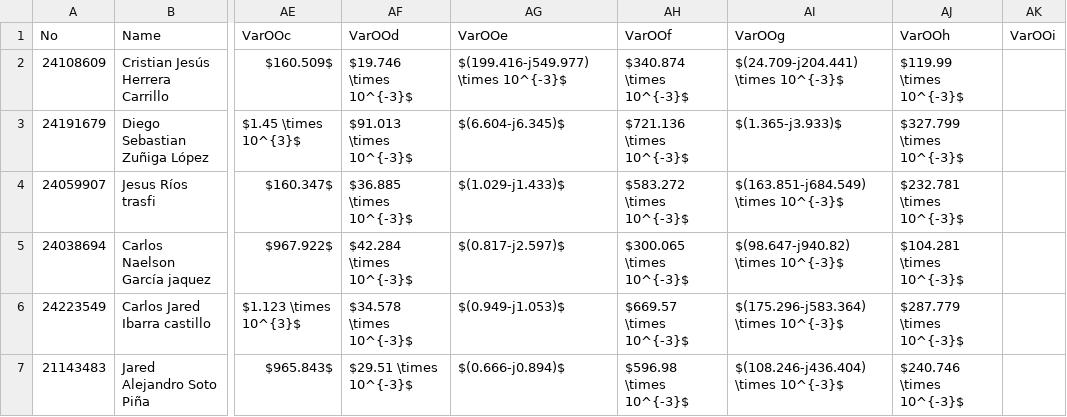
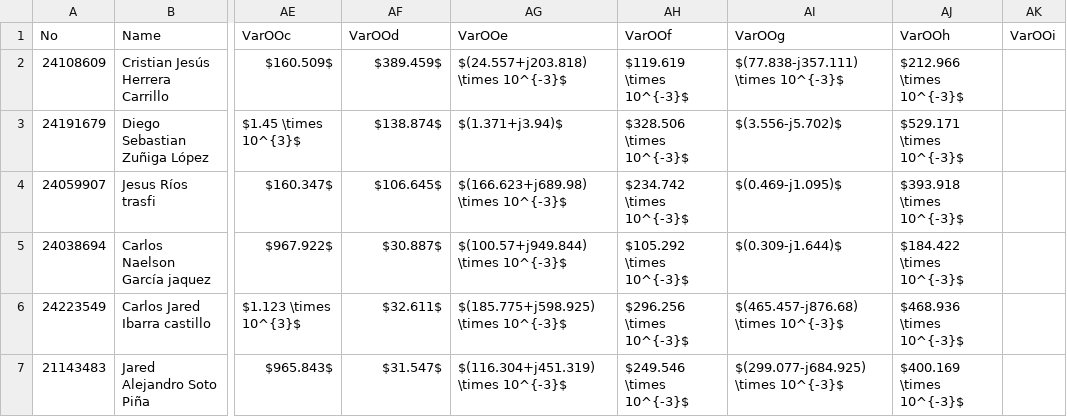
Before and after one commit to skgadi/Courses, a CSV file: 2026-01-06/FIME-4-Evening/db-a.csv, drawn as a sheet; only a part is shown, gaps mark what is left out; the diff covers the shown part only; the diff names each change by its address in the sheet, - before the commit and + after, or states it on an @@ line.

Commit message:
Add exam files and fix resonant freq calc
Add exam PDFs and question CSVs for 2026-01-06 6A and 6B; update FIME-4 Morning/Evening answer generation and data. Fixes in answers.py: treat capacitance as VarOOb in microfarads (C = VarOOb * 1e-6) and compute resonant frequency f0 = 1/(2π√(LC)), storing f0 in VarOOd. Update db-a.csv and db-q.csv data rows with corrected numeric values; rename morning PDF to 4A-morning-answers.pdf and update the evening PDF binary. These changes correct unit handling and answer outputs for the related problems.

```diff
--- a/2026-01-06/FIME-4-Evening/db-a.csv
+++ b/2026-01-06/FIME-4-Evening/db-a.csv
-AF2 (VarOOd): $19.746 \times 10^{-3}$
+AF2 (VarOOd): $389.459$
-AG2 (VarOOe): $(199.416-j549.977) \times 10^{-3}$
+AG2 (VarOOe): $(24.557+j203.818) \times 10^{-3}$
-AH2 (VarOOf): $340.874 \times 10^{-3}$
+AH2 (VarOOf): $119.619 \times 10^{-3}$
-AI2 (VarOOg): $(24.709-j204.441) \times 10^{-3}$
+AI2 (VarOOg): $(77.838-j357.111) \times 10^{-3}$
-AJ2 (VarOOh): $119.99 \times 10^{-3}$
+AJ2 (VarOOh): $212.966 \times 10^{-3}$
-AF3 (VarOOd): $91.013 \times 10^{-3}$
+AF3 (VarOOd): $138.874$
-AG3 (VarOOe): $(6.604-j6.345)$
+AG3 (VarOOe): $(1.371+j3.94)$
-AH3 (VarOOf): $721.136 \times 10^{-3}$
+AH3 (VarOOf): $328.506 \times 10^{-3}$
-AI3 (VarOOg): $(1.365-j3.933)$
+AI3 (VarOOg): $(3.556-j5.702)$
-AJ3 (VarOOh): $327.799 \times 10^{-3}$
+AJ3 (VarOOh): $529.171 \times 10^{-3}$
-AF4 (VarOOd): $36.885 \times 10^{-3}$
+AF4 (VarOOd): $106.645$
-AG4 (VarOOe): $(1.029-j1.433)$
+AG4 (VarOOe): $(166.623+j689.98) \times 10^{-3}$
-AH4 (VarOOf): $583.272 \times 10^{-3}$
+AH4 (VarOOf): $234.742 \times 10^{-3}$
-AI4 (VarOOg): $(163.851-j684.549) \times 10^{-3}$
+AI4 (VarOOg): $(0.469-j1.095)$
-AJ4 (VarOOh): $232.781 \times 10^{-3}$
+AJ4 (VarOOh): $393.918 \times 10^{-3}$
-AF5 (VarOOd): $42.284 \times 10^{-3}$
+AF5 (VarOOd): $30.887$
-AG5 (VarOOe): $(0.817-j2.597)$
+AG5 (VarOOe): $(100.57+j949.844) \times 10^{-3}$
-AH5 (VarOOf): $300.065 \times 10^{-3}$
+AH5 (VarOOf): $105.292 \times 10^{-3}$
-AI5 (VarOOg): $(98.647-j940.82) \times 10^{-3}$
+AI5 (VarOOg): $(0.309-j1.644)$
-AJ5 (VarOOh): $104.281 \times 10^{-3}$
+AJ5 (VarOOh): $184.422 \times 10^{-3}$
-AF6 (VarOOd): $34.578 \times 10^{-3}$
+AF6 (VarOOd): $32.611$
-AG6 (VarOOe): $(0.949-j1.053)$
+AG6 (VarOOe): $(185.775+j598.925) \times 10^{-3}$
-AH6 (VarOOf): $669.57 \times 10^{-3}$
+AH6 (VarOOf): $296.256 \times 10^{-3}$
-AI6 (VarOOg): $(175.296-j583.364) \times 10^{-3}$
+AI6 (VarOOg): $(465.457-j876.68) \times 10^{-3}$
-AJ6 (VarOOh): $287.779 \times 10^{-3}$
+AJ6 (VarOOh): $468.936 \times 10^{-3}$
-AF7 (VarOOd): $29.51 \times 10^{-3}$
+AF7 (VarOOd): $31.547$
-AG7 (VarOOe): $(0.666-j0.894)$
+AG7 (VarOOe): $(116.304+j451.319) \times 10^{-3}$
-AH7 (VarOOf): $596.98 \times 10^{-3}$
+AH7 (VarOOf): $249.546 \times 10^{-3}$
-AI7 (VarOOg): $(108.246-j436.404) \times 10^{-3}$
+AI7 (VarOOg): $(299.077-j684.925) \times 10^{-3}$
-AJ7 (VarOOh): $240.746 \times 10^{-3}$
+AJ7 (VarOOh): $400.169 \times 10^{-3}$
```
Also changed, not shown: 35 edited cells elsewhere in this file, 2026-01-06/FIME-4-Morning/db-a.csv, 9 other files.
